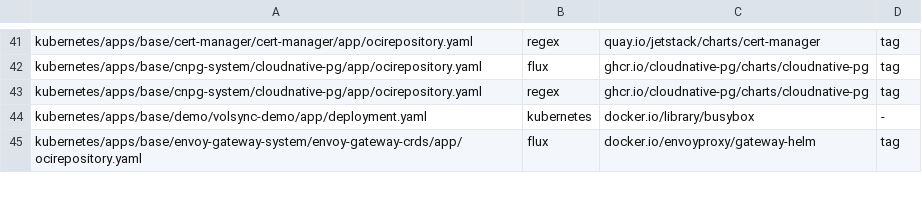
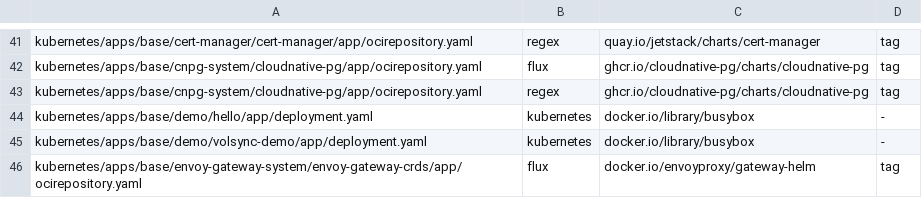
Before and after one commit to eekaan/k8s-gitops, a TSV file: .renovate/extracted.tsv, drawn as a sheet; only a part is shown, gaps mark what is left out; the diff names each change by its address in the sheet, - before the commit and + after, or states it on an @@ line.

Commit message:
add the public Gateway and a demo route through it (PLT-10) (#53)
The public Gateway `public` holds the Gateway address through an EnvoyProxy that gives its proxies' Service the BGP label and the LB-IPAM annotation, answers plain HTTP with one redirect route to HTTPS, and serves HTTPRoutes only from namespaces labelled `k8s-gitops/gateway: public` with a wildcard certificate for the cluster's domain from `cluster-ca`, a CA the cluster generates, signed by a bootstrap self-signed issuer; the change also makes cilium-bgp's Kustomization wait on its objects.

It adds the demo's hello workload (Deployment, Service, PodDisruptionBudget), which answers at `hello.${CLUSTER_DOMAIN}` through a route application the lab-sto2 overlay selects, and `tests/gateway.bats` proves these objects offline as the overlay applies them.

`just gateway-check` checks a live cluster's Gateway, reading only, through the kubeconfig and through each edge's floating address with curl trusting only the cluster CA's certificate, and prints no address, no name read from the cluster that it has not validated inside jq and none of its tools' errors.

```diff
--- a/.renovate/extracted.tsv
+++ b/.renovate/extracted.tsv
+row 44: kubernetes/apps/base/demo/hello/app/deployment.yaml | kubernetes | docker.io/library/busybox | -
```
Also changed, not shown: 39 other files.
